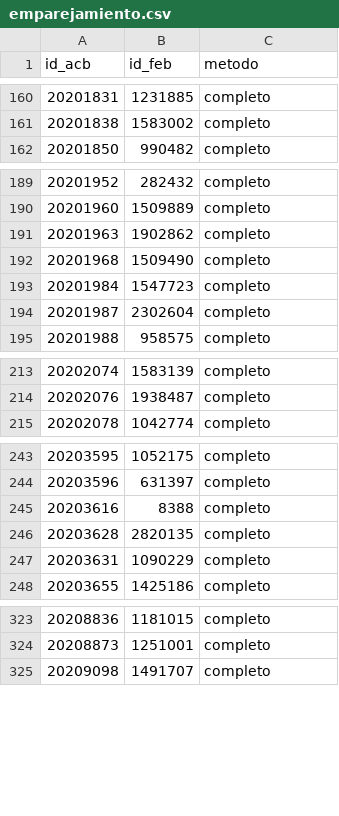
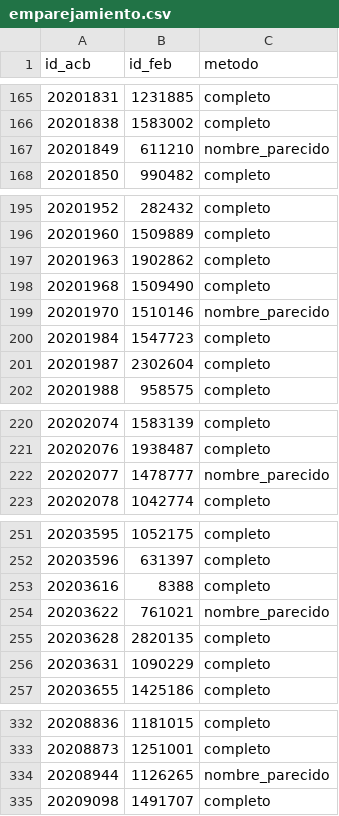
Before and after one commit to c0sh1/national_scouting, a CSV file: data/processed/emparejamiento.csv, drawn as a sheet; only a part is shown, gaps mark what is left out; the diff covers the shown part only; the diff names each change by its address in the sheet, - before the commit and + after, or states it on an @@ line.

```diff
--- a/data/processed/emparejamiento.csv
+++ b/data/processed/emparejamiento.csv
+row 167: 20201849 | 611210 | nombre_parecido
+row 199: 20201970 | 1510146 | nombre_parecido
+row 222: 20202077 | 1478777 | nombre_parecido
+row 254: 20203622 | 761021 | nombre_parecido
+row 334: 20208944 | 1126265 | nombre_parecido
```
Also changed, not shown: 11 added rows elsewhere in this file, 20 other files.
